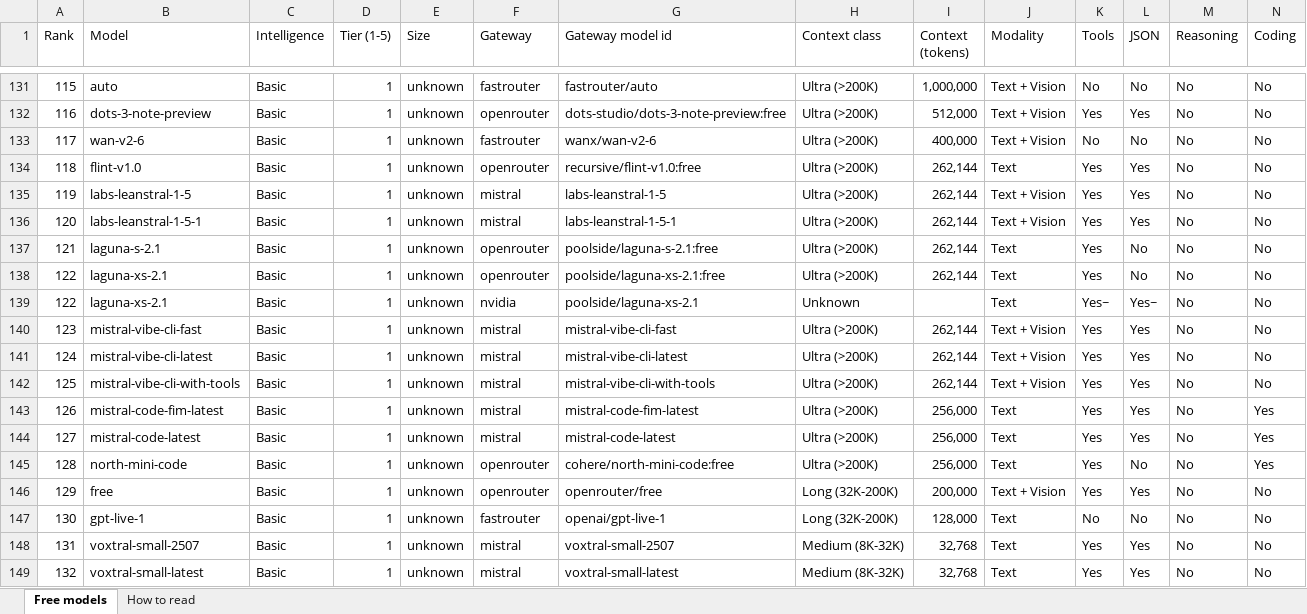
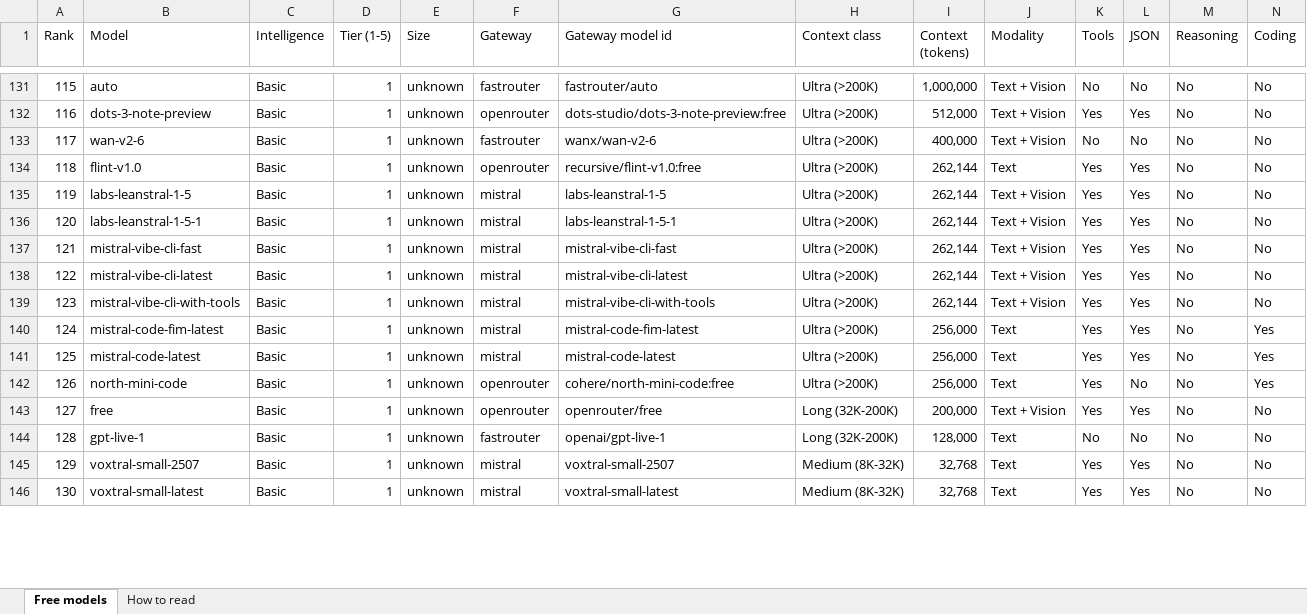
Before and after one commit to CustomsColab/Free_Dynamic_LLM_Gateway, an Excel workbook: registry/models.xlsx, sheet Free models, drawn as a sheet; only a part is shown, gaps mark what is left out; values as stored, in another font and other column widths than the file's, no cell formats; conditional formats not drawn; removed rows and columns are numbered as before the commit, all else as after; rows hold the shown columns only; the diff covers the shown part only; the diff names each change by its address in the sheet, - before the commit and + after, or states it on an @@ line.

```diff
--- a/registry/models.xlsx (sheet Free models)
+++ b/registry/models.xlsx (sheet Free models)
-row 137: 121 | laguna-s-2.1 | Basic | 1 | unknown | openrouter | poolside/laguna-s-2.1:free | Ultra (>200K) | 262,144 | Text | Yes | No | No | No
-row 138: 122 | laguna-xs-2.1 | Basic | 1 | unknown | openrouter | poolside/laguna-xs-2.1:free | Ultra (>200K) | 262,144 | Text | Yes | No | No | No
-row 139: 122 | laguna-xs-2.1 | Basic | 1 | unknown | nvidia | poolside/laguna-xs-2.1 | Unknown |  | Text | Yes~ | Yes~ | No | No
-A137 (Rank): 123
+A137 (Rank): 121
-A138 (Rank): 124
+A138 (Rank): 122
-A139 (Rank): 125
+A139 (Rank): 123
-A140 (Rank): 126
+A140 (Rank): 124
-A141 (Rank): 127
+A141 (Rank): 125
-A142 (Rank): 128
+A142 (Rank): 126
-A143 (Rank): 129
+A143 (Rank): 127
-A144 (Rank): 130
+A144 (Rank): 128
-A145 (Rank): 131
+A145 (Rank): 129
-A146 (Rank): 132
+A146 (Rank): 130
```
Also changed, not shown: 2 added rows, 1 removed row and 84 edited cells elsewhere in this sheet, sheet How to read, cell formats, 4 other files.
